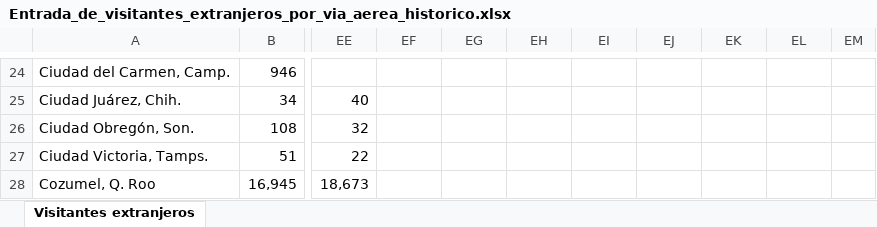
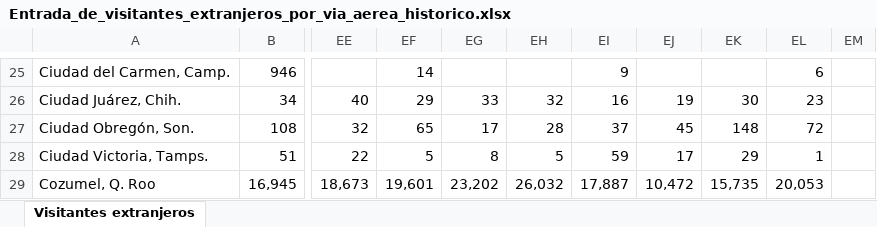
Before and after one commit to DIEEF-IIEG/SIE, an Excel workbook: Entrada_de_visitantes_extranjeros_por_via_aerea_historico.xlsx, sheet Visitantes extranjeros, drawn as a sheet; only a part is shown, gaps mark what is left out; values as stored, in another font and other column widths than the file's, no borders; charts and pictures and conditional formats not drawn; addresses are those after the commit; the diff covers the shown part only; the diff names each change by its address in the sheet, - before the commit and + after, or states it on an @@ line.

```diff
--- a/Entrada_de_visitantes_extranjeros_por_via_aerea_historico.xlsx (sheet Visitantes extranjeros)
+++ b/Entrada_de_visitantes_extranjeros_por_via_aerea_historico.xlsx (sheet Visitantes extranjeros)
-EF25: (empty)
+EF25: 14
-EI25: (empty)
+EI25: 9
-EL25: (empty)
+EL25: 6
-EF26: (empty)
+EF26: 29
-EG26: (empty)
+EG26: 33
-EH26: (empty)
+EH26: 32
-EI26: (empty)
+EI26: 16
-EJ26: (empty)
+EJ26: 19
-EK26: (empty)
+EK26: 30
-EL26: (empty)
+EL26: 23
-EF27: (empty)
+EF27: 65
-EG27: (empty)
+EG27: 17
-EH27: (empty)
+EH27: 28
-EI27: (empty)
+EI27: 37
-EJ27: (empty)
+EJ27: 45
-EK27: (empty)
+EK27: 148
-EL27: (empty)
+EL27: 72
-EF28: (empty)
+EF28: 5
-EG28: (empty)
+EG28: 8
-EH28: (empty)
+EH28: 5
-EI28: (empty)
+EI28: 59
-EJ28: (empty)
+EJ28: 17
-EK28: (empty)
+EK28: 29
-EL28: (empty)
+EL28: 1
-EF29: (empty)
+EF29: 19,601
-EG29: (empty)
+EG29: 23,202
-EH29: (empty)
+EH29: 26,032
-EI29: (empty)
+EI29: 17,887
-EJ29: (empty)
+EJ29: 10,472
-EK29: (empty)
+EK29: 15,735
-EL29: (empty)
+EL29: 20,053
```
Also changed, not shown: 2 added rows, 428 edited cells and cell formats elsewhere in this sheet, visitantes_extranjeros_via_aerea_jalisco.xlsx.
